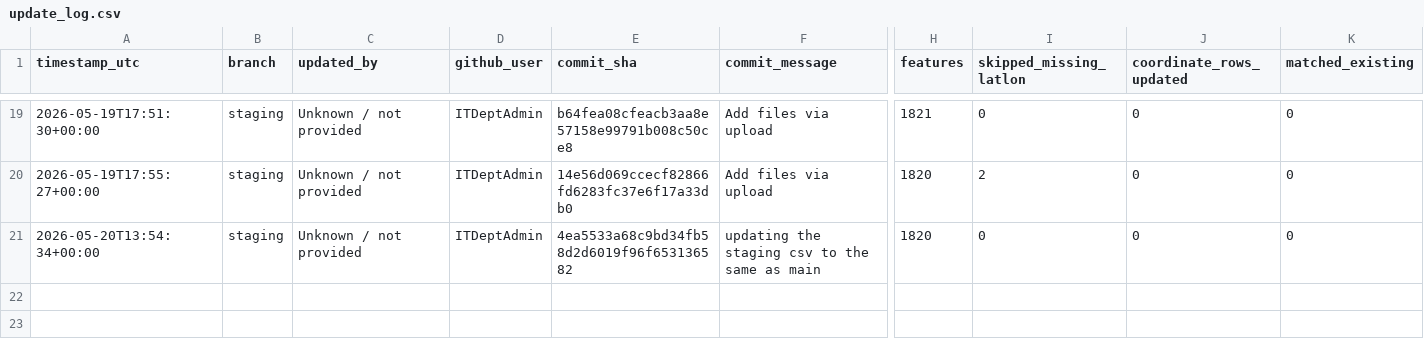
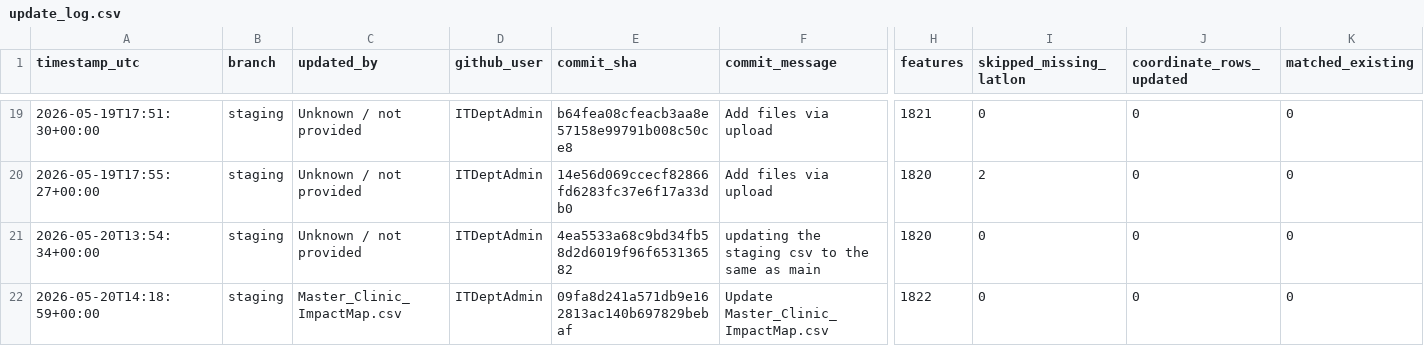
Before and after one commit to ITDeptAdmin/ImpactMap, a CSV file: logs/update_log.csv, drawn as a sheet; only a part is shown, gaps mark what is left out; rows hold the shown columns only; the diff names each change by its address in the sheet, - before the commit and + after, or states it on an @@ line.

```diff
--- a/logs/update_log.csv
+++ b/logs/update_log.csv
+row 22: 2026-05-20T14:18:59+00:00 | staging | Master_Clinic_ImpactMap.csv | ITDeptAdmin | 09fa8d241a571db9e162813ac140b697829bebaf | Update Master_Clinic_ImpactMap.csv | 1822 | 0 | 0 | 0
```
Also changed, not shown: 2 other files.
